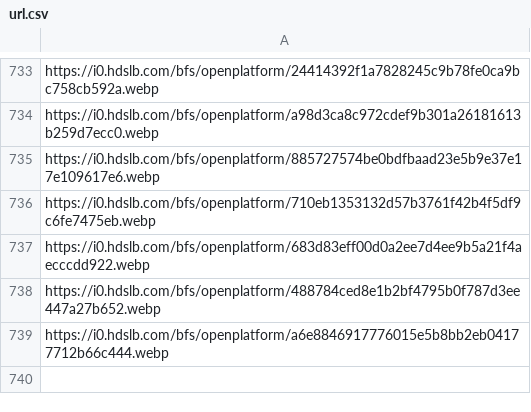
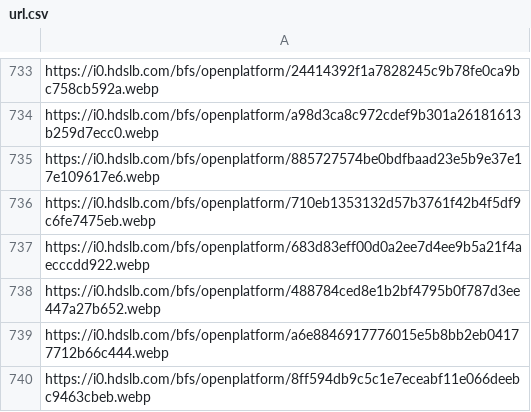
Before and after one commit to THU-Pieris/random-picture-api, a CSV file: url.csv, drawn as a sheet; only a part is shown, gaps mark what is left out.

Commit message:
Add new image URL to url.csv

```diff
--- a/url.csv
+++ b/url.csv
@@ -739 +739,2 @@ https://i0.hdslb.com/bfs/openplatform/488784ced8e1b2bf4795b0f787d3ee447a27b652.w
 https://i0.hdslb.com/bfs/openplatform/a6e8846917776015e5b8bb2eb04177712b66c444.webp
+https://i0.hdslb.com/bfs/openplatform/8ff594db9c5c1e7eceabf11e066deebc9463cbeb.webp
```
